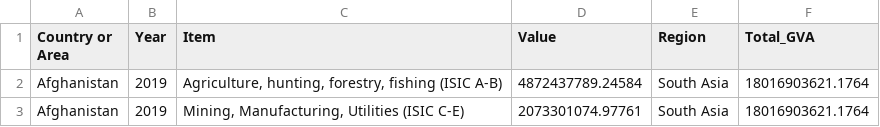
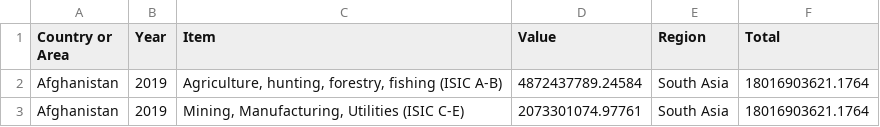
Before and after one commit to marinabrts/marinabrts.github.io, a CSV file: observatory/GVA.csv, drawn as a sheet; only a part is shown.

Commit message:
Update GVA.csv

```diff
--- a/observatory/GVA.csv
+++ b/observatory/GVA.csv
@@ -1,2 +1,2 @@
-Country or Area,Year,Item,Value,Region,Total_GVA
+Country or Area,Year,Item,Value,Region,Total
 Afghanistan,2019,"Agriculture, hunting, forestry, fishing (ISIC A-B)",4872437789.24584,South Asia,18016903621.1764
```
